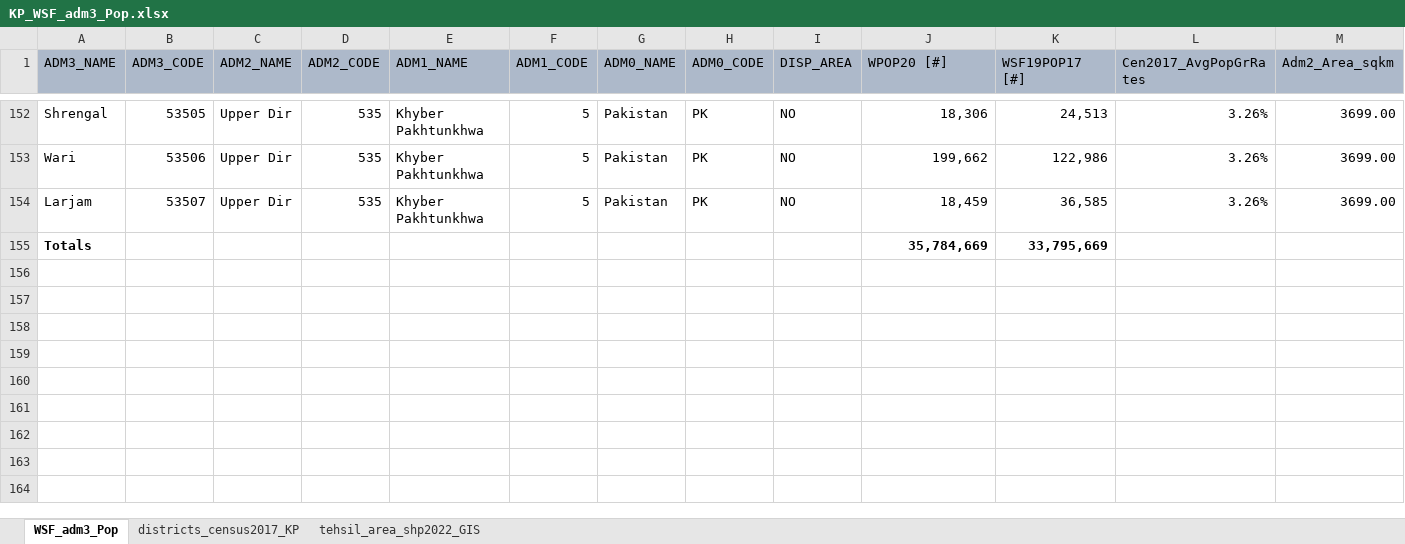
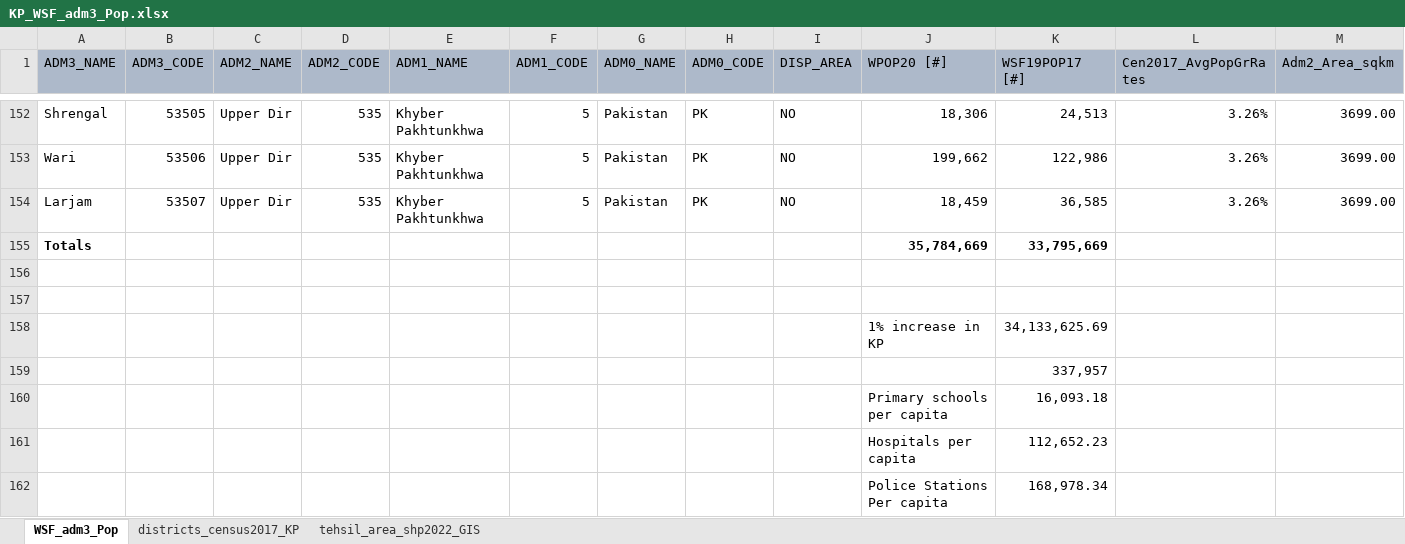
Before and after one commit to szhaider/KP_ServicesAccessibility, an Excel workbook: xlsx/Population/KP_WSF_adm3_Pop.xlsx, sheet WSF_adm3_Pop, drawn as a sheet; only a part is shown, gaps mark what is left out; values as stored, in another font and other column widths than the file's, no borders; rows hold the shown columns only; the diff names each change by its address in the sheet, - before the commit and + after, or states it on an @@ line.

```diff
--- a/xlsx/Population/KP_WSF_adm3_Pop.xlsx (sheet WSF_adm3_Pop)
+++ b/xlsx/Population/KP_WSF_adm3_Pop.xlsx (sheet WSF_adm3_Pop)
+row 156: (empty)
+row 157: (empty)
+row 158:  |  |  |  |  |  |  |  |  | 1% increase in KP | 34,133,625.69
+row 159:  |  |  |  |  |  |  |  |  |  | 337,957
+row 160:  |  |  |  |  |  |  |  |  | Primary schools per capita | 16,093.18
+row 161:  |  |  |  |  |  |  |  |  | Hospitals per capita | 112,652.23
+row 162:  |  |  |  |  |  |  |  |  | Police Stations Per capita | 168,978.34
```
Also changed, not shown: 18 other files.
